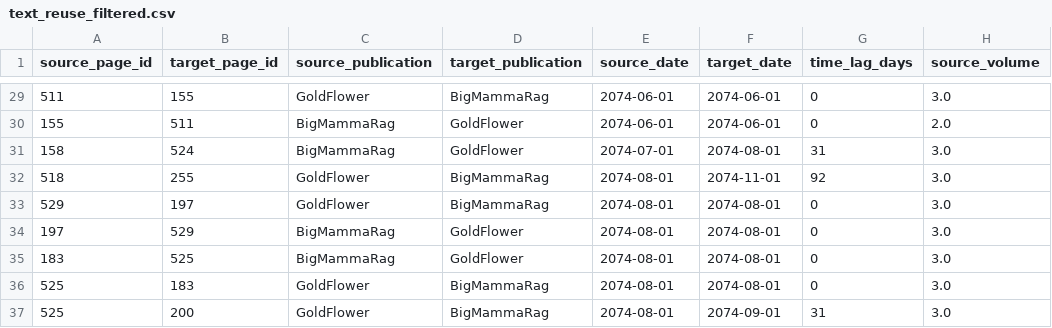
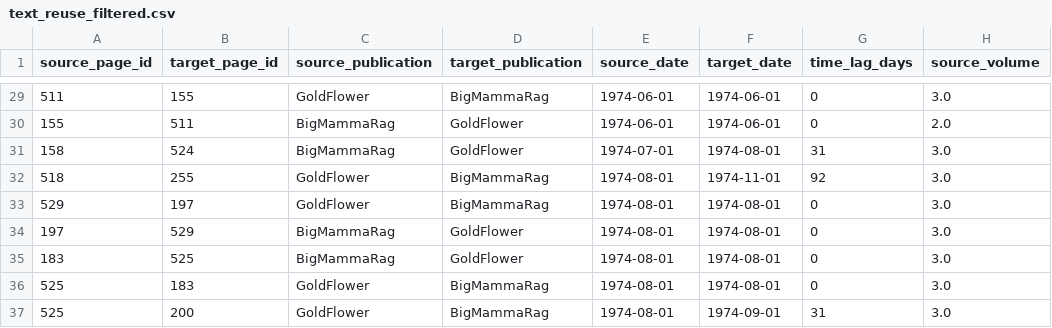
Before and after one commit to amber-r-edwards/Practices-of-Reprinting-and-Knowledge-Sharing-in-Feminist-Publications-1973-1974, a CSV file: text_reuse_filtered.csv, drawn as a sheet; only a part is shown, gaps mark what is left out; the diff covers the shown part only; the diff names each change by its address in the sheet, - before the commit and + after, or states it on an @@ line.

```diff
--- a/text_reuse_filtered.csv
+++ b/text_reuse_filtered.csv
-E29:E30 (source_date): 2074-06-01
+E29:E30 (source_date): 1974-06-01
-F29:F30 (target_date): 2074-06-01
+F29:F30 (target_date): 1974-06-01
-E31 (source_date): 2074-07-01
+E31 (source_date): 1974-07-01
-F31 (target_date): 2074-08-01
+F31 (target_date): 1974-08-01
-E32:E37 (source_date): 2074-08-01
+E32:E37 (source_date): 1974-08-01
-F32 (target_date): 2074-11-01
+F32 (target_date): 1974-11-01
-F33:F36 (target_date): 2074-08-01
+F33:F36 (target_date): 1974-08-01
-F37 (target_date): 2074-09-01
+F37 (target_date): 1974-09-01
```
Also changed, not shown: 54 edited cells elsewhere in this file, text_reuse_for_review.csv, text_reuse_results.csv, 1 other file.
